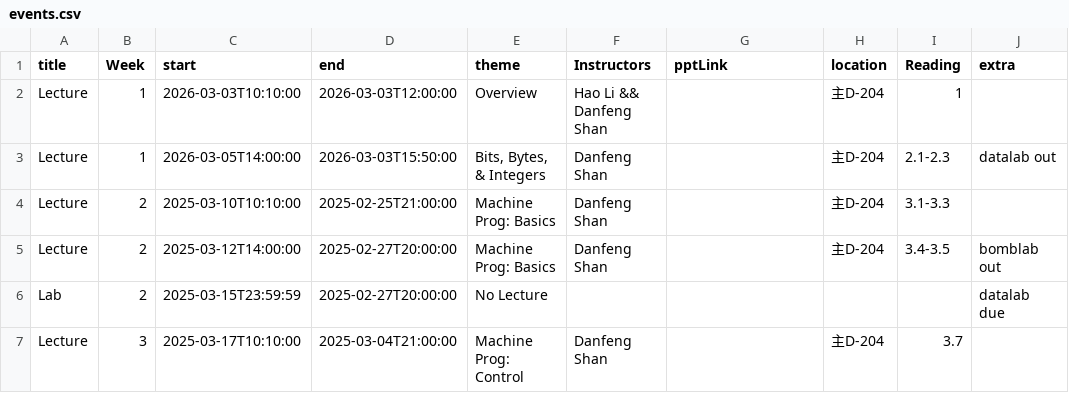
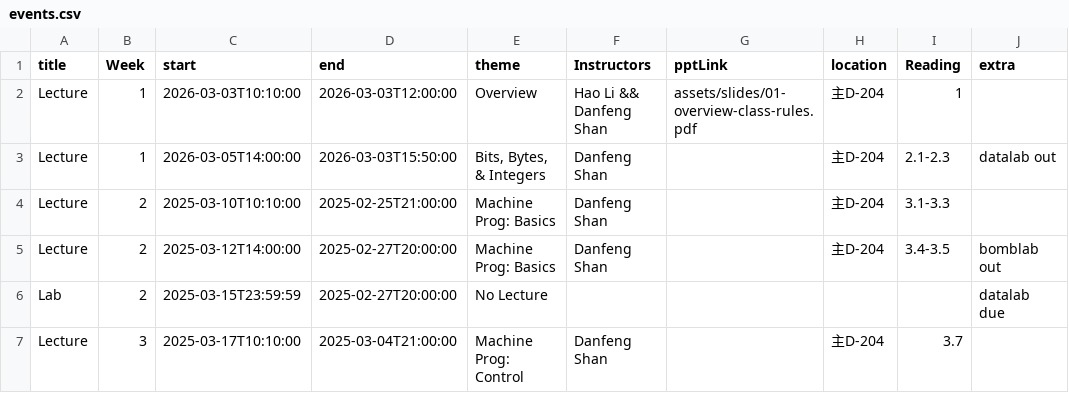
Before and after one commit to xjtu-ics/xjtu-ics.github.io, a CSV file: sp-2026/static/data/events.csv, drawn as a sheet; only a part is shown.

```diff
--- a/sp-2026/static/data/events.csv
+++ b/sp-2026/static/data/events.csv
@@ -1,3 +1,3 @@
 title,Week,start,end,theme,Instructors,pptLink,location,Reading,extra
-Lecture,1,2026-03-03T10:10:00,2026-03-03T12:00:00,Overview,Hao Li && Danfeng Shan,,主D-204,1,
+Lecture,1,2026-03-03T10:10:00,2026-03-03T12:00:00,Overview,Hao Li && Danfeng Shan,assets/slides/01-overview-class-rules.pdf,主D-204,1,
 Lecture,1,2026-03-05T14:00:00,2026-03-03T15:50:00,"Bits, Bytes, & Integers",Danfeng Shan,,主D-204,2.1-2.3,datalab out
```
Also changed, not shown: 4 other files.
